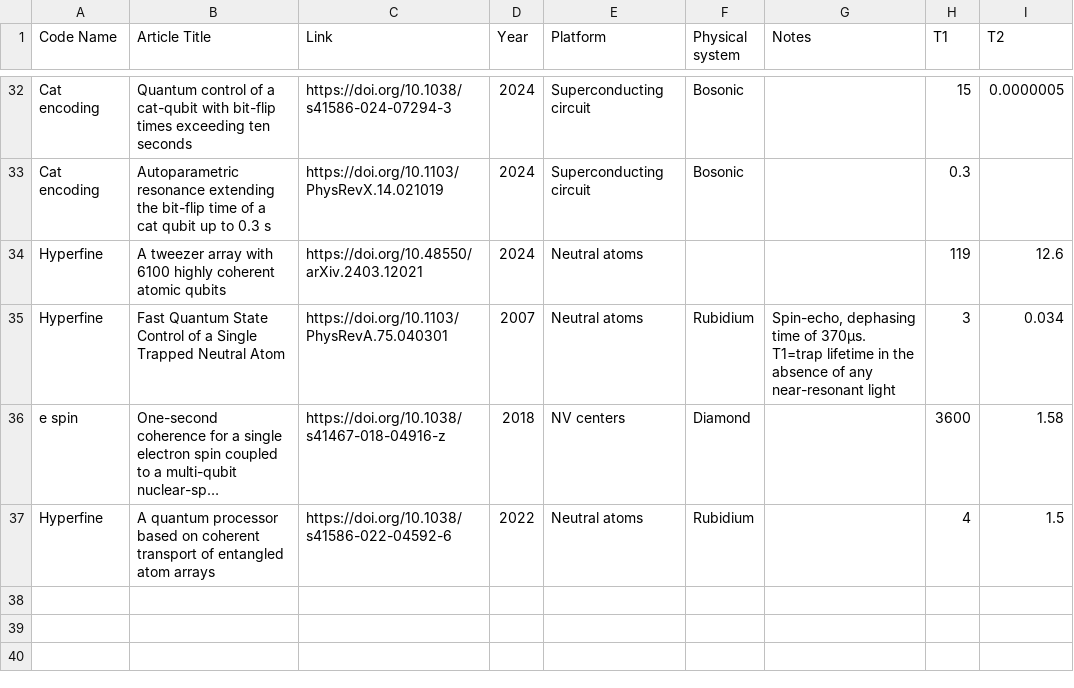
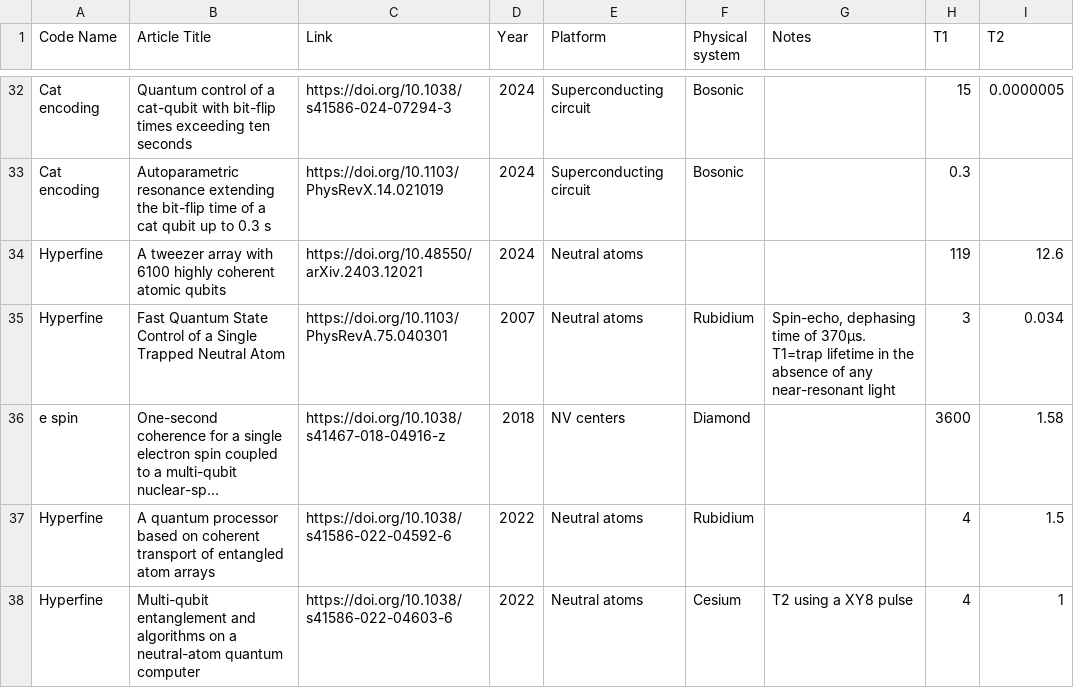
Before and after one commit to francois-marie/awesome-quantum-computing-experiments, a CSV file: data/physical_qubits.csv, drawn as a sheet; only a part is shown, gaps mark what is left out; long unchanged cells end in …; the diff names each change by its address in the sheet, - before the commit and + after, or states it on an @@ line.

Commit message:
Graham 2022

```diff
--- a/data/physical_qubits.csv
+++ b/data/physical_qubits.csv
+row 38: Hyperfine | Multi-qubit entanglement and algorithms on a neutral-atom quantum computer | https://doi.org/10.1038/s41586-022-04603-6 | 2022 | Neutral atoms | Cesium | T2 using a XY8 pulse | 4 | 1
```
